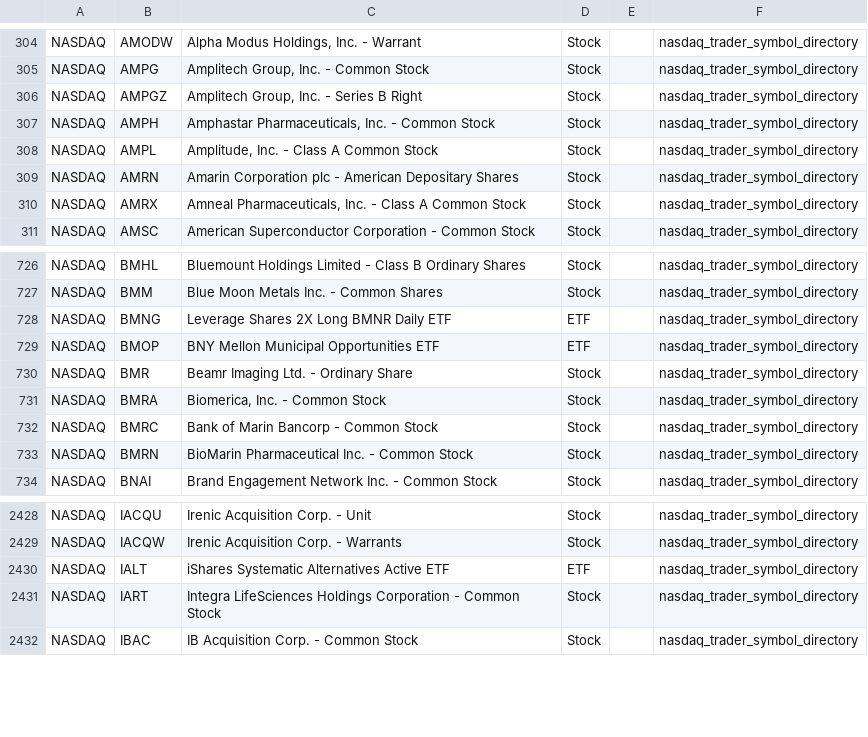
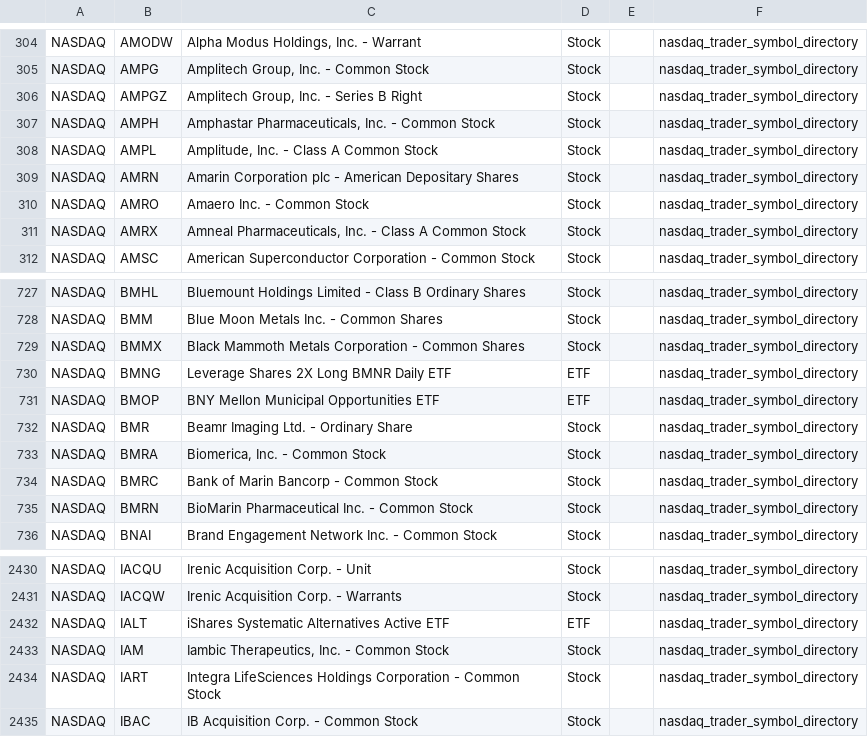
Before and after one commit to mrft/ticker-chronicle, a CSV file: data/raw/nasdaq.csv, drawn as a sheet; only a part is shown, gaps mark what is left out.

```diff
--- a/data/raw/nasdaq.csv
+++ b/data/raw/nasdaq.csv
@@ -309,2 +309,3 @@ NASDAQ,AMPL,"Amplitude, Inc. - Class A Common Stock",Stock,,nasdaq_trader_symbol
 NASDAQ,AMRN,Amarin Corporation plc - American Depositary Shares,Stock,,nasdaq_trader_symbol_directory
+NASDAQ,AMRO,Amaero Inc. - Common Stock,Stock,,nasdaq_trader_symbol_directory
 NASDAQ,AMRX,"Amneal Pharmaceuticals, Inc. - Class A Common Stock",Stock,,nasdaq_trader_symbol_directory
@@ -727,2 +728,3 @@ NASDAQ,BMHL,Bluemount Holdings Limited - Class B Ordinary Shares,Stock,,nasdaq_t
 NASDAQ,BMM,Blue Moon Metals Inc. - Common Shares,Stock,,nasdaq_trader_symbol_directory
+NASDAQ,BMMX,Black Mammoth Metals Corporation - Common Shares,Stock,,nasdaq_trader_symbol_directory
 NASDAQ,BMNG,Leverage Shares 2X Long BMNR Daily ETF,ETF,,nasdaq_trader_symbol_directory
@@ -2430,2 +2432,3 @@ NASDAQ,IACQW,Irenic Acquisition Corp. - Warrants,Stock,,nasdaq_trader_symbol_dir
 NASDAQ,IALT,iShares Systematic Alternatives Active ETF,ETF,,nasdaq_trader_symbol_directory
+NASDAQ,IAM,"Iambic Therapeutics, Inc. - Common Stock",Stock,,nasdaq_trader_symbol_directory
 NASDAQ,IART,Integra LifeSciences Holdings Corporation - Common Stock,Stock,,nasdaq_trader_symbol_directory
```
Also changed, not shown: data/master_database.csv, data/raw/nyse.csv, 1 other file.
